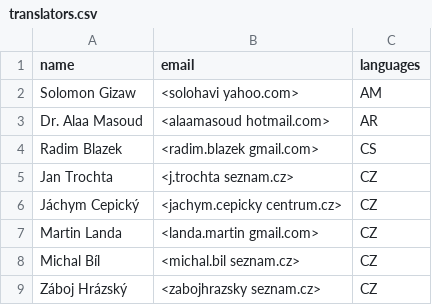
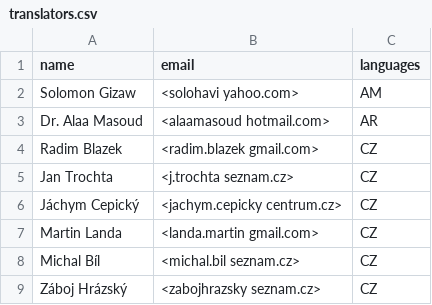
Before and after one commit to rashadkm/grass_cmake, a CSV file: translators.csv, drawn as a sheet; only a part is shown.

Commit message:
synchonize cz/cs codes in translators file

```diff
--- a/translators.csv
+++ b/translators.csv
@@ -3,3 +3,3 @@ Solomon Gizaw,<solohavi yahoo.com>,AM
 Dr. Alaa Masoud,<alaamasoud hotmail.com>,AR
-Radim Blazek,<radim.blazek gmail.com>,CS
+Radim Blazek,<radim.blazek gmail.com>,CZ
 Jan Trochta,<j.trochta seznam.cz>,CZ
```
